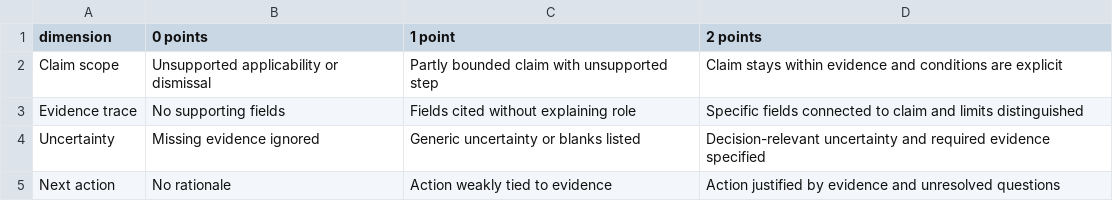
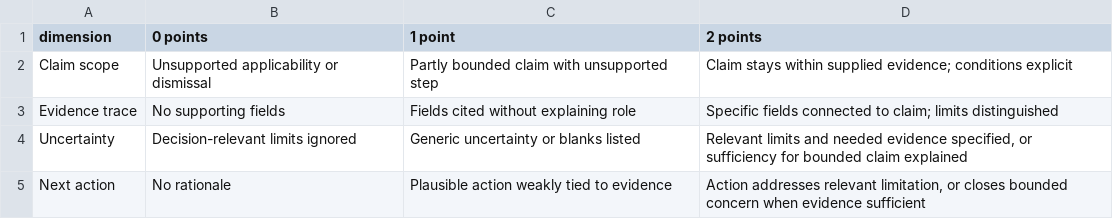
Before and after one commit to UCCS-Research/CVEdata_ImperfectInformation, a CSV file: instructor/rubric.csv, drawn as a sheet.

Commit message:
Update instructor guidance and scoring examples

```diff
--- a/instructor/rubric.csv
+++ b/instructor/rubric.csv
@@ -1,5 +1,5 @@
 dimension,0 points,1 point,2 points
-Claim scope,Unsupported applicability or dismissal,Partly bounded claim with unsupported step,Claim stays within evidence and conditions are explicit
-Evidence trace,No supporting fields,Fields cited without explaining role,Specific fields connected to claim and limits distinguished
-Uncertainty,Missing evidence ignored,Generic uncertainty or blanks listed,Decision-relevant uncertainty and required evidence specified
-Next action,No rationale,Action weakly tied to evidence,Action justified by evidence and unresolved questions
+Claim scope,Unsupported applicability or dismissal,Partly bounded claim with unsupported step,Claim stays within supplied evidence; conditions explicit
+Evidence trace,No supporting fields,Fields cited without explaining role,Specific fields connected to claim; limits distinguished
+Uncertainty,Decision-relevant limits ignored,Generic uncertainty or blanks listed,"Relevant limits and needed evidence specified, or sufficiency for bounded claim explained"
+Next action,No rationale,Plausible action weakly tied to evidence,"Action addresses relevant limitation, or closes bounded concern when evidence sufficient"
```
Also changed, not shown: 5 other files.
